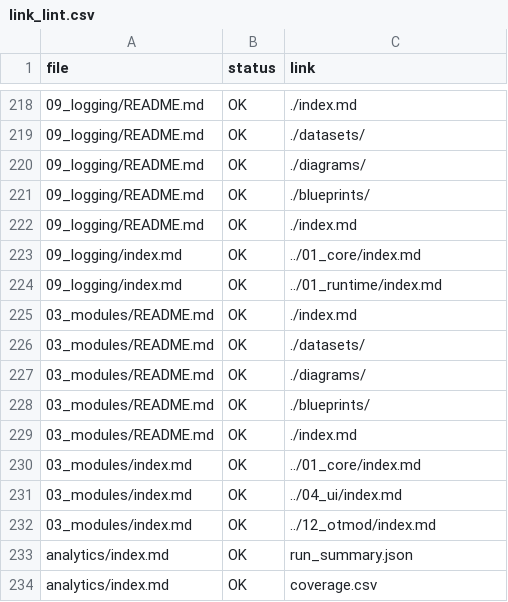
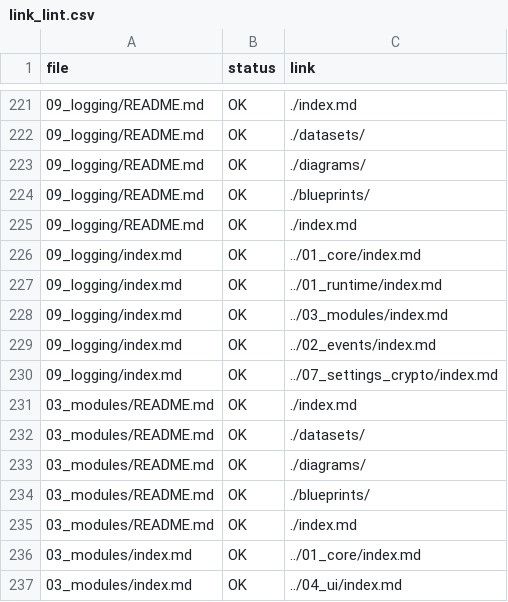
Before and after one commit to lukaszj321/otcv8-dev, a CSV file: docs/authoring/qa/link_lint.csv, drawn as a sheet; only a part is shown, gaps mark what is left out; the shorter side is filled out with more unchanged rows; the diff covers the shown part only; the diff names each change by its address in the sheet, - before the commit and + after, or states it on an @@ line.

```diff
--- a/docs/authoring/qa/link_lint.csv
+++ b/docs/authoring/qa/link_lint.csv
+row 228: 09_logging/index.md | OK | ../03_modules/index.md
+row 229: 09_logging/index.md | OK | ../02_events/index.md
+row 230: 09_logging/index.md | OK | ../07_settings_crypto/index.md
```
Also changed, not shown: 17 added rows elsewhere in this file, docs/authoring/qa/diagram_lint.csv, 2 other files.
